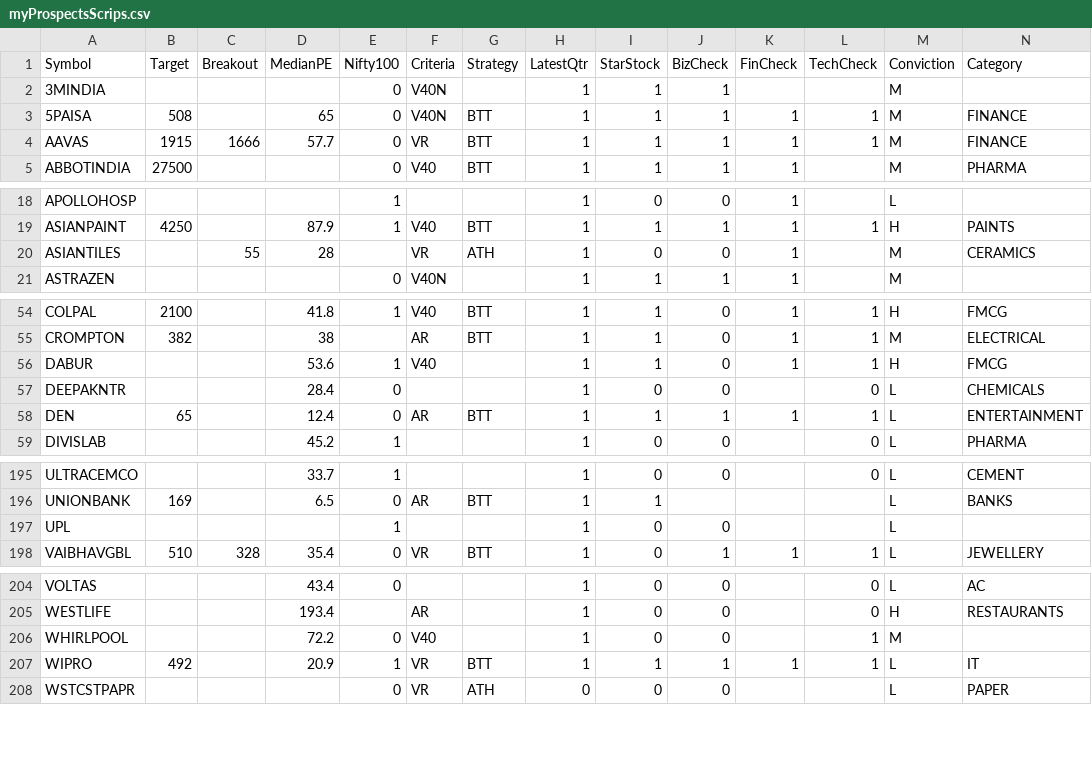
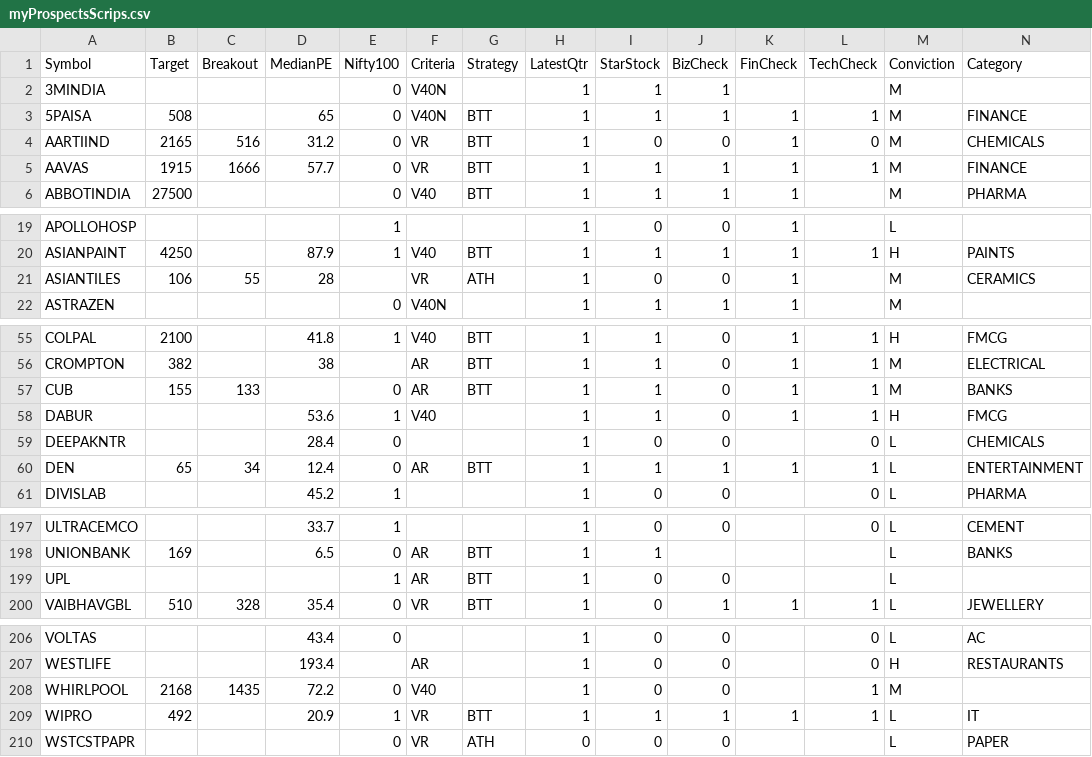
Before and after one commit to ankit-rathi/Data-Science-with-Python, a CSV file: Tradevesting/myProspectsScrips.csv, drawn as a sheet; only a part is shown, gaps mark what is left out; addresses are those after the commit; rows hold the shown columns only; the diff names each change by its address in the sheet, - before the commit and + after, or states it on an @@ line.

```diff
--- a/Tradevesting/myProspectsScrips.csv
+++ b/Tradevesting/myProspectsScrips.csv
+row 4: AARTIIND | 2165 | 516 | 31.2 | 0 | VR | BTT | 1 | 0 | 0 | 1 | 0 | M | CHEMICALS
-B21 (Target): (empty)
+B21 (Target): 106
+row 57: CUB | 155 | 133 |  | 0 | AR | BTT | 1 | 1 | 0 | 1 | 1 | M | BANKS
-C60 (Breakout): (empty)
+C60 (Breakout): 34
-F199 (Criteria): (empty)
+F199 (Criteria): AR
-G199 (Strategy): (empty)
+G199 (Strategy): BTT
-B208 (Target): (empty)
+B208 (Target): 2168
-C208 (Breakout): (empty)
+C208 (Breakout): 1435
```
Also changed, not shown: Tradevesting/myPortfolioStocks.csv.
